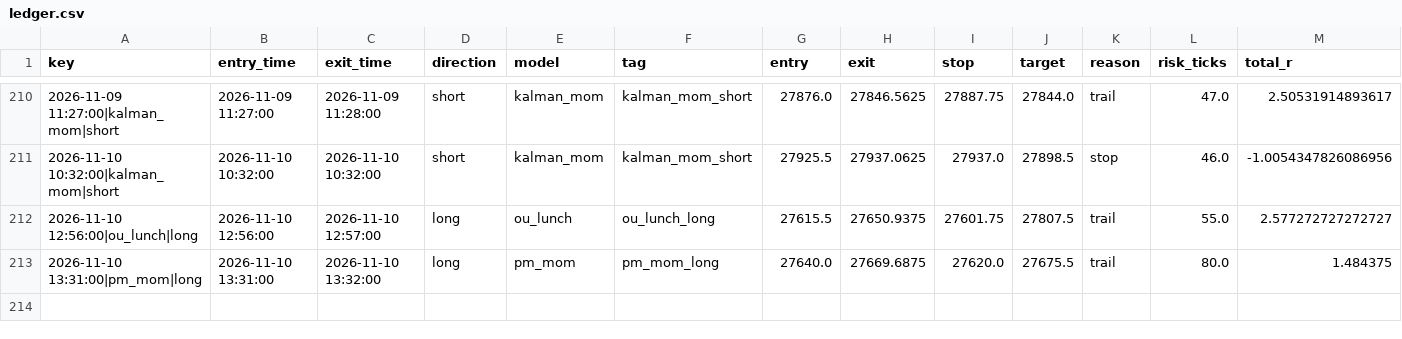
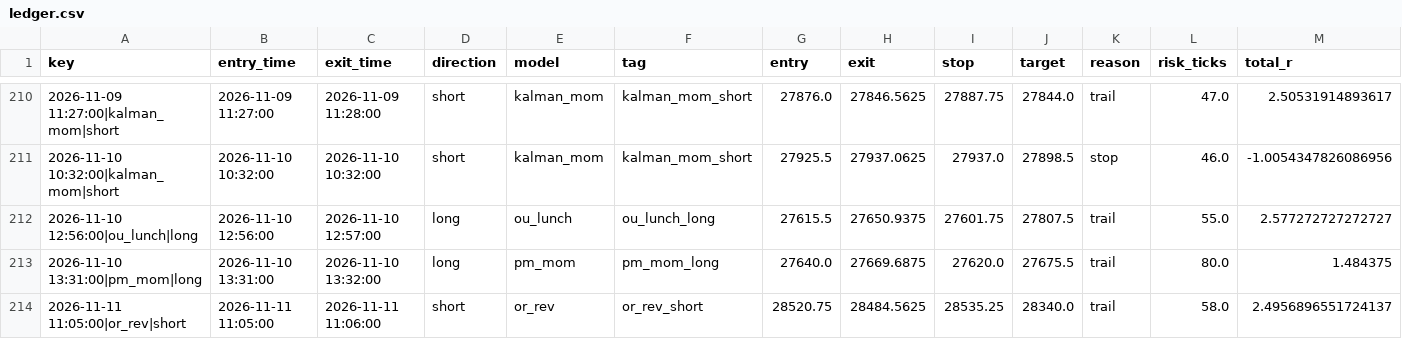
Before and after one commit to iagency971/twilio-voice-gateway, a CSV file: mnq-forward-shadow/results/ledger.csv, drawn as a sheet; only a part is shown, gaps mark what is left out; rows hold the shown columns only; the diff names each change by its address in the sheet, - before the commit and + after, or states it on an @@ line.

```diff
--- a/mnq-forward-shadow/results/ledger.csv
+++ b/mnq-forward-shadow/results/ledger.csv
+row 214: 2026-11-11 11:05:00|or_rev|short | 2026-11-11 11:05:00 | 2026-11-11 11:06:00 | short | or_rev | or_rev_short | 28520.75 | 28484.5625 | 28535.25 | 28340.0 | trail | 58.0 | 2.4956896551724137
```
Also changed, not shown: mnq-forward-shadow/results/latest_external_trades.csv, 3 other files.
